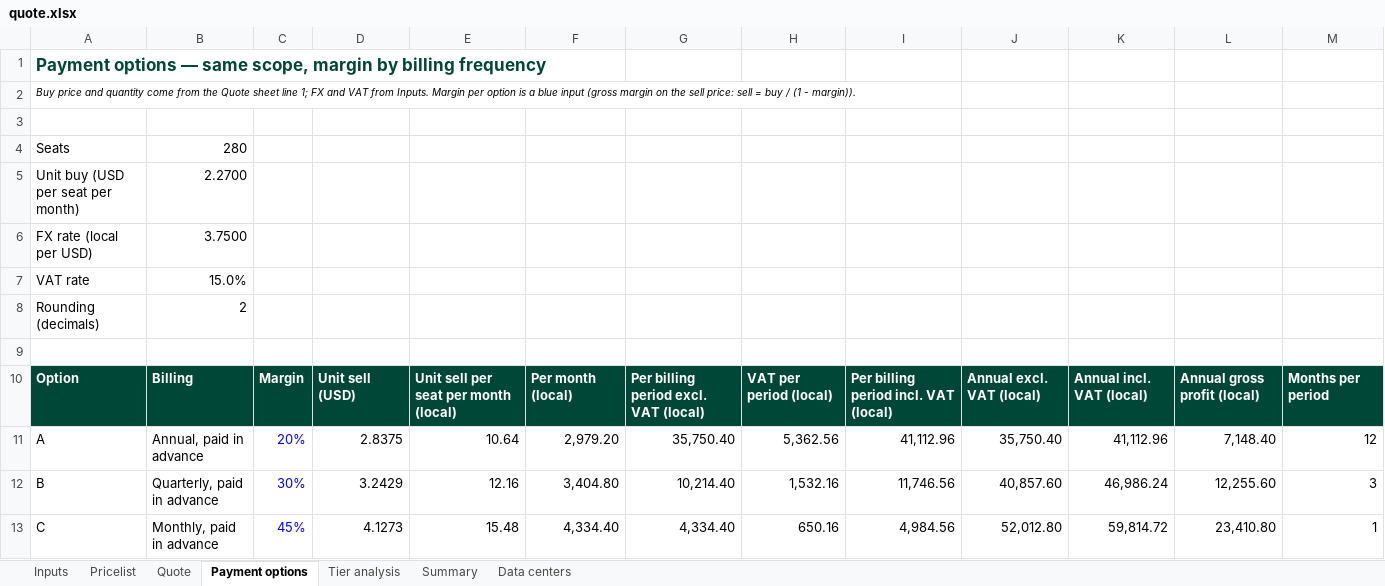
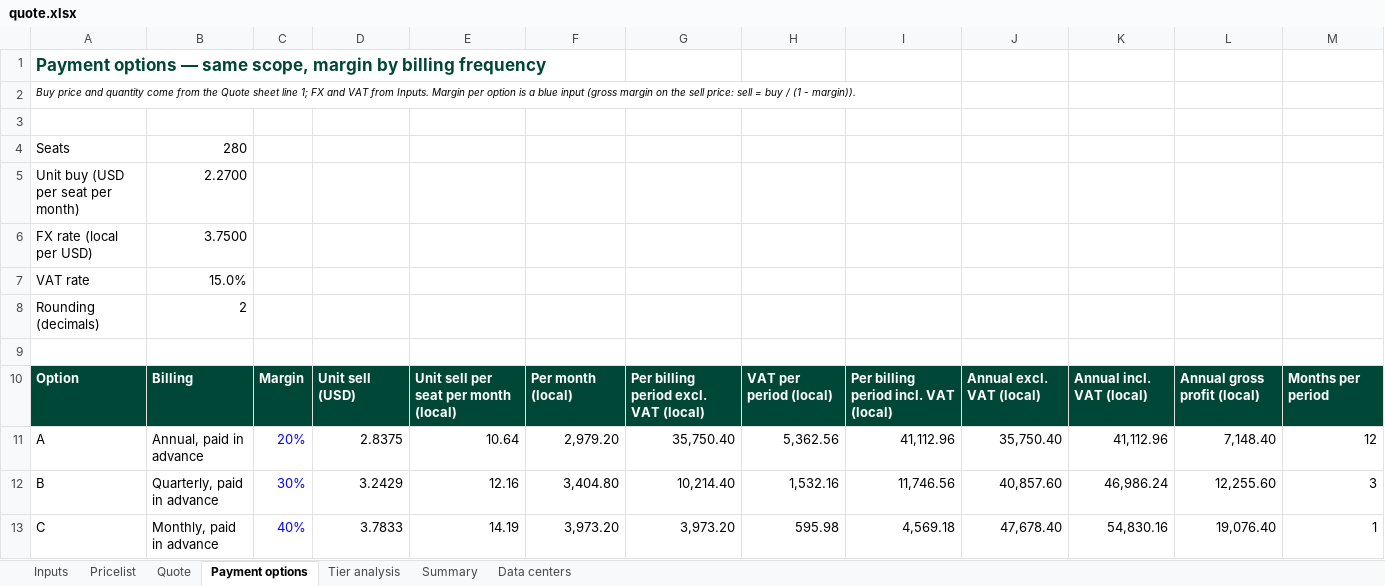
Before and after one commit to Ziedmach/Aurest, an Excel workbook: workspaces/acronis/40-proposals/m365-backup-280-seats/quote.xlsx, sheet Payment options, drawn as a sheet; values as stored, in another font and other column widths than the file's, no borders; the diff names each change by its address in the sheet, - before the commit and + after, or states it on an @@ line.

```diff
--- a/workspaces/acronis/40-proposals/m365-backup-280-seats/quote.xlsx (sheet Payment options)
+++ b/workspaces/acronis/40-proposals/m365-backup-280-seats/quote.xlsx (sheet Payment options)
-C13: 45%
+C13: 40%
-D13: 4.1273
+D13: 3.7833
-E13: 15.48
+E13: 14.19
-F13: 4,334.40
+F13: 3,973.20
-G13: 4,334.40
+G13: 3,973.20
-H13: 650.16
+H13: 595.98
-I13: 4,984.56
+I13: 4,569.18
-J13: 52,012.80
+J13: 47,678.40
-K13: 59,814.72
+K13: 54,830.16
-L13: 23,410.80
+L13: 19,076.40
```
Also changed, not shown: 2 other files.
